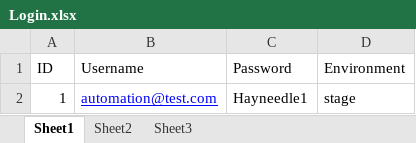
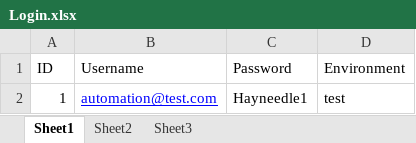
Before and after one commit to dcihal/AutomationScripts, an Excel workbook: Data/Login.xlsx, sheet Sheet1, drawn as a sheet; values as stored, in another font and other column widths than the file's, no borders; the diff names each change by its address in the sheet, - before the commit and + after, or states it on an @@ line.

Commit message:
Minor changes to MyAccount Test

```diff
--- a/Data/Login.xlsx (sheet Sheet1)
+++ b/Data/Login.xlsx (sheet Sheet1)
-D2 (Environment): stage
+D2 (Environment): test
```
Also changed, not shown: 1 other file.
